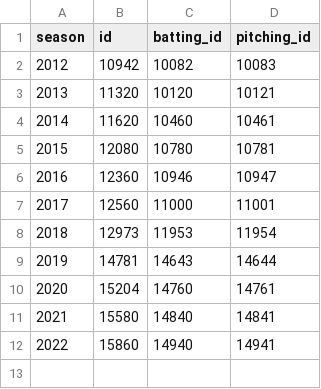
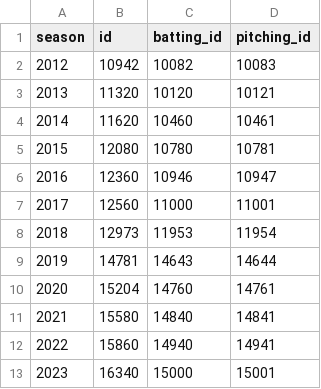
Before and after one commit to BillPetti/baseballr, a CSV file: data-raw/ncaa_season_id_lu.csv, drawn as a sheet.

Commit message:
Update ncaa season ids and preset team data for 2023

```diff
--- a/data-raw/ncaa_season_id_lu.csv
+++ b/data-raw/ncaa_season_id_lu.csv
@@ -12 +12,2 @@ season,id,batting_id,pitching_id
 2022,15860,14940,14941
+2023,16340,15000,15001
```
Also changed, not shown: 4 other files.
